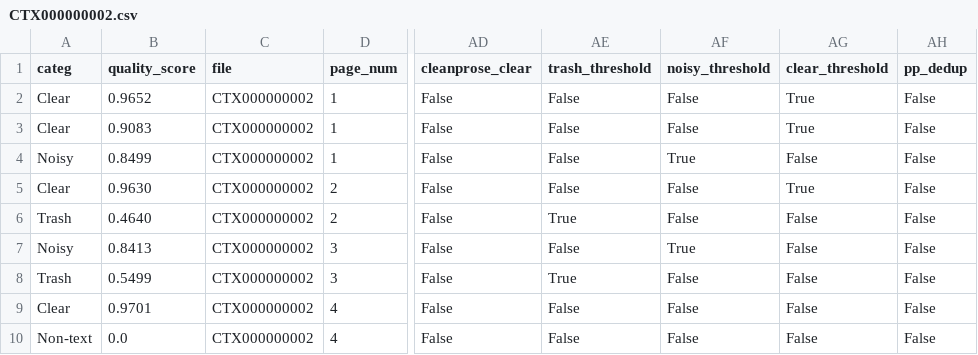
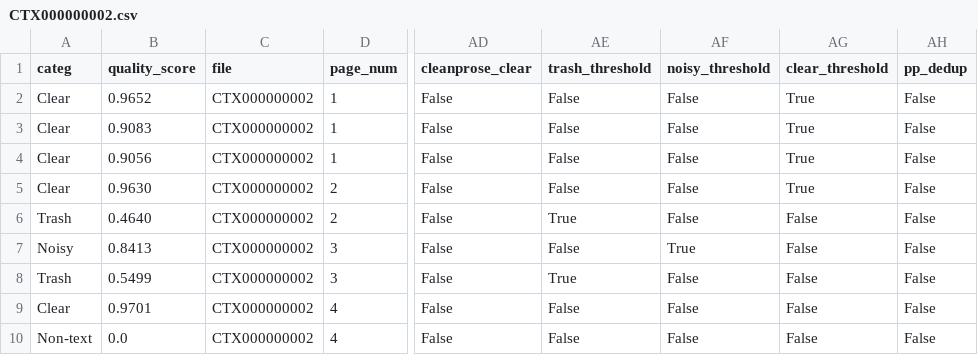
Before and after one commit to ufal/atrium-alto-postprocess, a CSV file: data_samples/DOC_LINE_CATEG/CTX000000002.csv, drawn as a sheet; only a part is shown, gaps mark what is left out; the diff names each change by its address in the sheet, - before the commit and + after, or states it on an @@ line.

Commit message:
edits in categorization and add result

```diff
--- a/data_samples/DOC_LINE_CATEG/CTX000000002.csv
+++ b/data_samples/DOC_LINE_CATEG/CTX000000002.csv
-A4 (categ): Noisy
+A4 (categ): Clear
-B4 (quality_score): 0.8499
+B4 (quality_score): 0.9056
-AF4 (noisy_threshold): True
+AF4 (noisy_threshold): False
-AG4 (clear_threshold): False
+AG4 (clear_threshold): True
```
Also changed, not shown: data_samples/DOC_LINE_STATS/stats_CTX000000002.csv, 7 other files.
